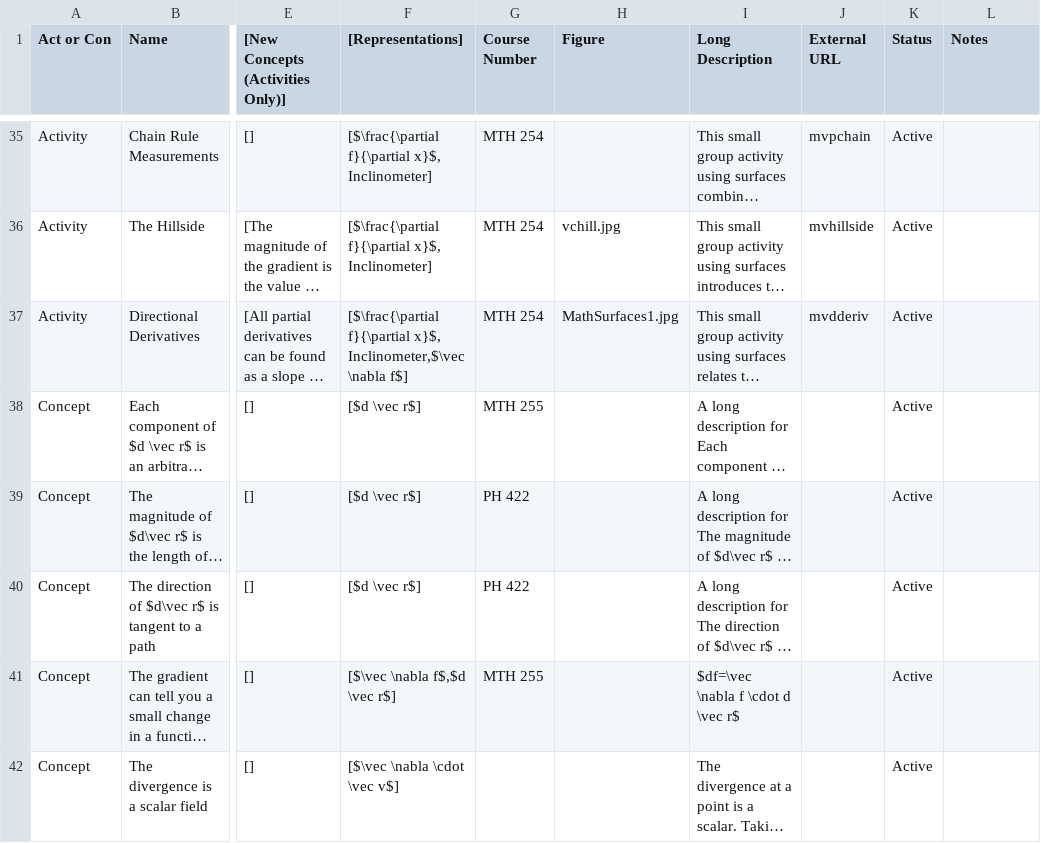
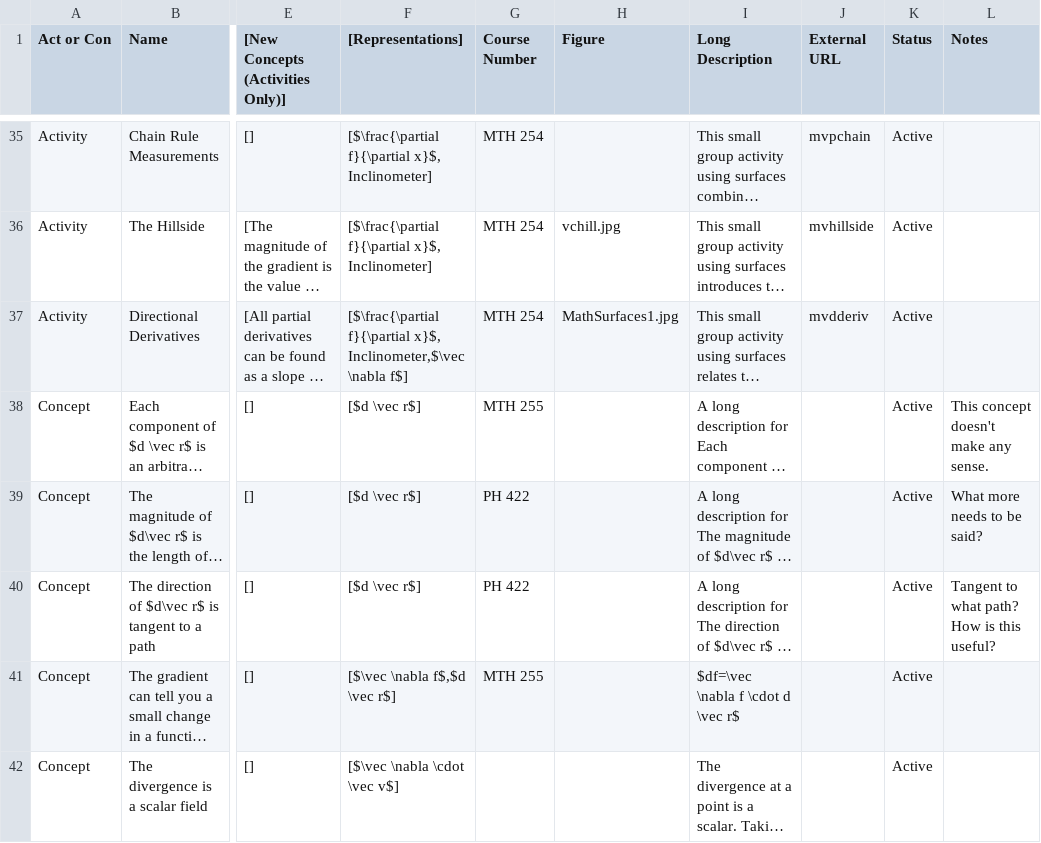
Before and after one commit to droundy/progressions-website, a CSV file: progression.csv, drawn as a sheet; only a part is shown, gaps mark what is left out; long unchanged cells end in …; the diff covers the shown part only; the diff names each change by its address in the sheet, - before the commit and + after, or states it on an @@ line.

```diff
--- a/progression.csv
+++ b/progression.csv
-L38 (Notes): (empty)
+L38 (Notes): This concept doesn't make any sense.
-L39 (Notes): (empty)
+L39 (Notes): What more needs to be said?
-L40 (Notes): (empty)
+L40 (Notes): Tangent to what path? How is this useful?
```
Also changed, not shown: 31 edited cells elsewhere in this file, 5 other files.
